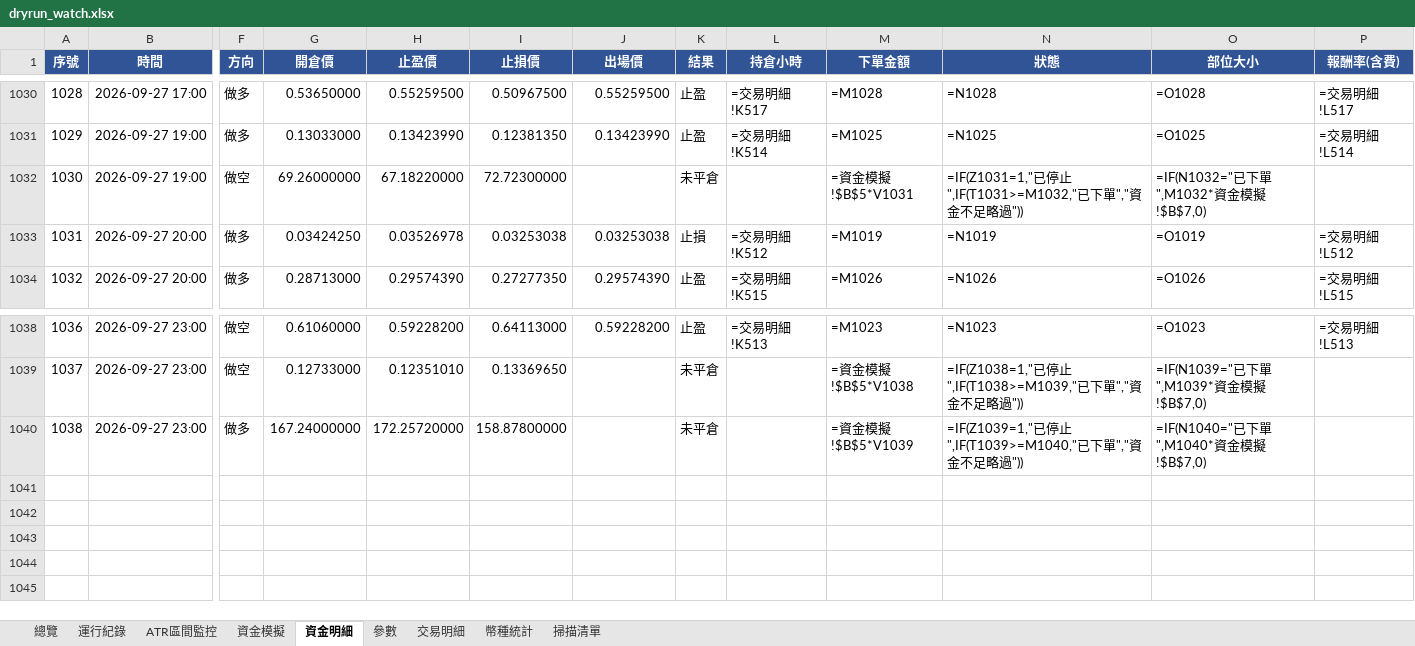
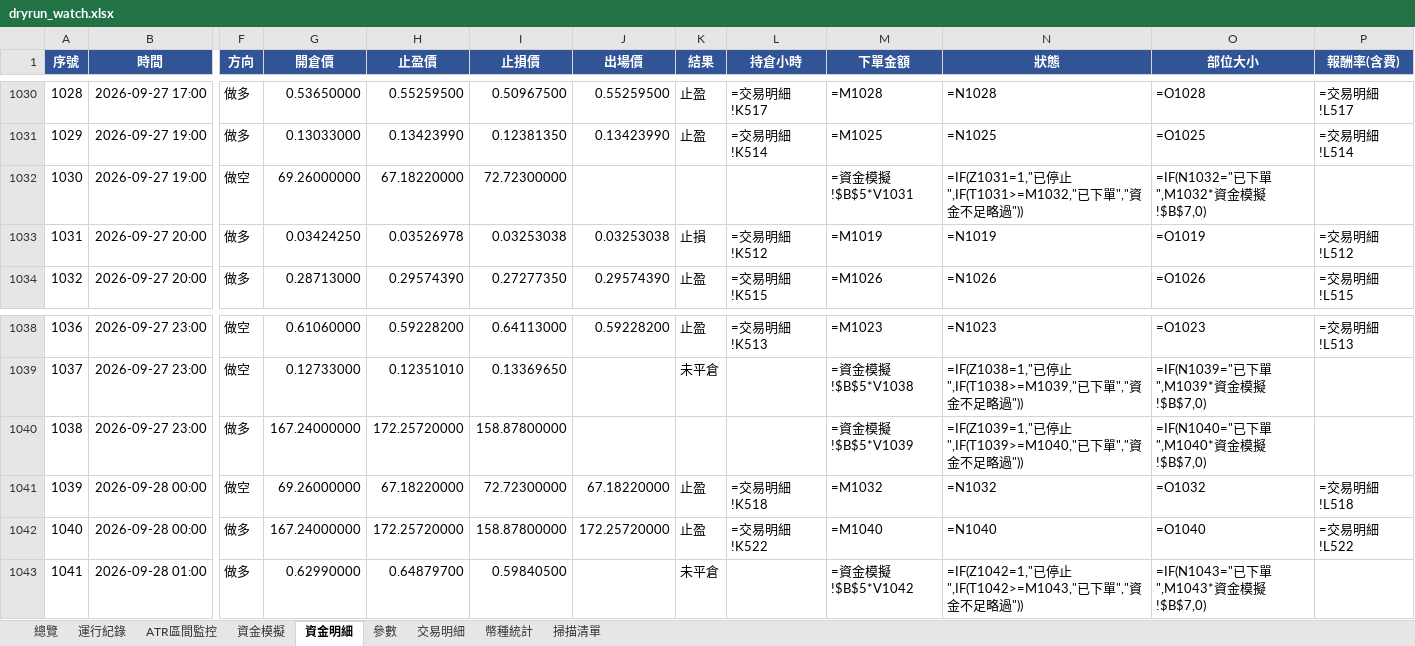
Before and after one commit to timzen43210/Crypto_Trader, an Excel workbook: output/dryrun_watch.xlsx, sheet 資金明細, drawn as a sheet; only a part is shown, gaps mark what is left out; values as stored, in another font and other column widths than the file's, no borders; formulas without a stored value are shown as written; conditional formats not drawn; rows hold the shown columns only; the diff names each change by its address in the sheet, - before the commit and + after, or states it on an @@ line.

```diff
--- a/output/dryrun_watch.xlsx (sheet 資金明細)
+++ b/output/dryrun_watch.xlsx (sheet 資金明細)
-K1032 (結果): 未平倉
+K1032 (結果): (empty)
-K1040 (結果): 未平倉
+K1040 (結果): (empty)
+row 1041: 1039 | 2026-09-28 00:00 | 做空 | 69.26000000 | 67.18220000 | 72.72300000 | 67.18220000 | 止盈 | =交易明細!K518 | =M1032 | =N1032 | =O1032 | =交易明細!L518
+row 1042: 1040 | 2026-09-28 00:00 | 做多 | 167.24000000 | 172.25720000 | 158.87800000 | 172.25720000 | 止盈 | =交易明細!K522 | =M1040 | =N1040 | =O1040 | =交易明細!L522
+row 1043: 1041 | 2026-09-28 01:00 | 做多 | 0.62990000 | 0.64879700 | 0.59840500 |  | 未平倉 |  | =資金模擬!$B$5*V1042 | =IF(Z1042=1,"已停止",IF(T1042>=M1043,"已下單","資金不足略過")) | =IF(N1043="已下單",M1043*資金模擬!$B$7,0)
```
Also changed, not shown: sheet 幣種統計, sheet 交易明細, sheet 總覽, sheet 資金模擬, sheet 運行紀錄, sheet ATR區間監控, 2 more sheets, charts or pictures, output/dryrun_rev.xlsx, output/dryrun_rev_wide.xlsx, 4 other files.
